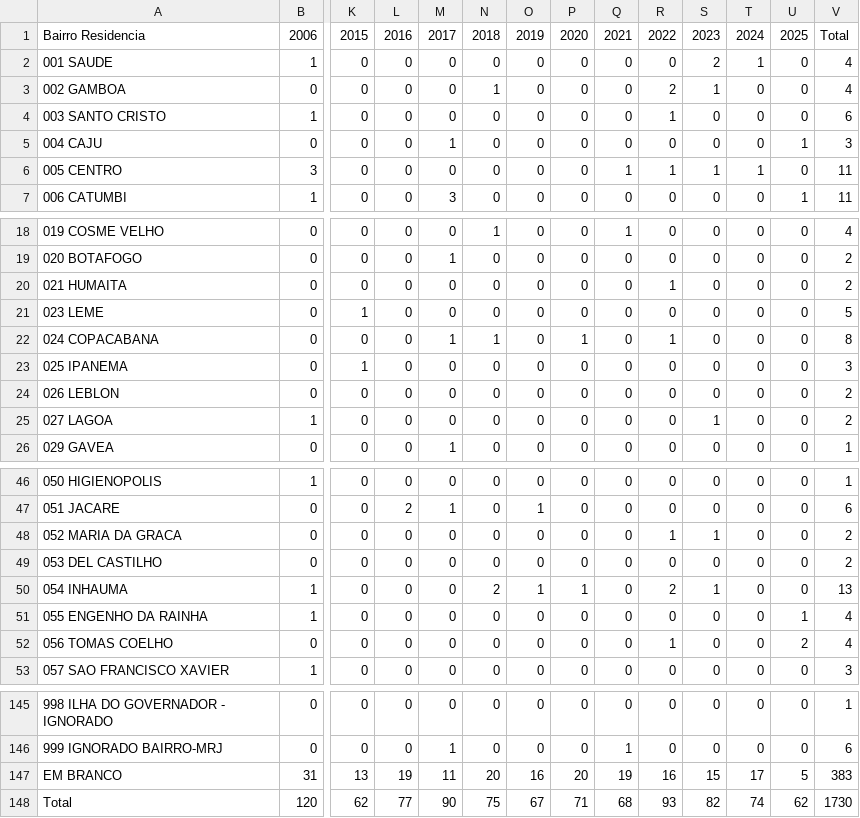
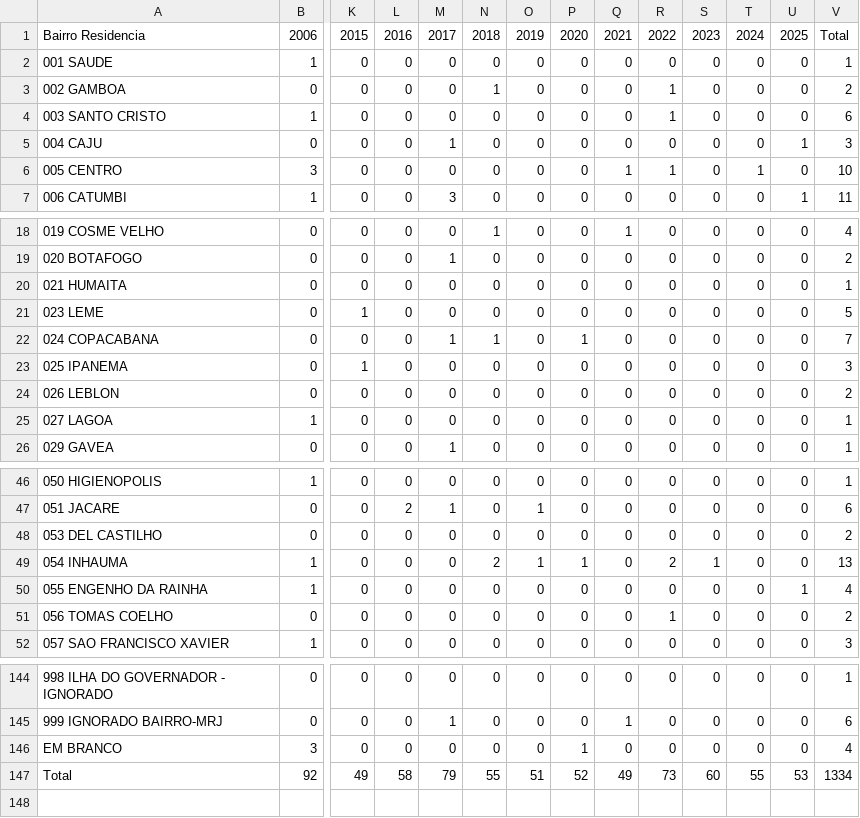
Before and after one commit to ipp-dados/analise_primeira_infancia, a CSV file: dados_locais/mortalidade/obitos_0_364_dias_pretos_bairro_2006_2025.csv, drawn as a sheet; only a part is shown, gaps mark what is left out; removed rows and columns are numbered as before the commit, all else as after; rows hold the shown columns only; the diff covers the shown part only; the diff names each change by its address in the sheet, - before the commit and + after, or states it on an @@ line.

```diff
--- a/dados_locais/mortalidade/obitos_0_364_dias_pretos_bairro_2006_2025.csv
+++ b/dados_locais/mortalidade/obitos_0_364_dias_pretos_bairro_2006_2025.csv
-S2: 2
+S2: 0
-T2: 1
+T2: 0
-V2: 4
+V2: 1
-R3: 2
+R3: 1
-S3: 1
+S3: 0
-V3: 4
+V3: 2
-S6: 1
+S6: 0
-V6: 11
+V6: 10
-R20: 1
+R20: 0
-V20: 2
+V20: 1
-R22: 1
+R22: 0
-V22: 8
+V22: 7
-S25: 1
+S25: 0
-V25: 2
+V25: 1
-row 48: 052 MARIA DA GRACA | 0 | 0 | 0 | 0 | 0 | 0 | 0 | 0 | 1 | 1 | 0 | 0 | 2
-U51: 2
+U51: 0
-V51: 4
+V51: 2
-row 147: EM BRANCO | 31 | 13 | 19 | 11 | 20 | 16 | 20 | 19 | 16 | 15 | 17 | 5 | 383
-row 148: Total | 120 | 62 | 77 | 90 | 75 | 67 | 71 | 68 | 93 | 82 | 74 | 62 | 1730
+row 146: EM BRANCO | 3 | 0 | 0 | 0 | 0 | 0 | 1 | 0 | 0 | 0 | 0 | 0 | 4
+row 147: Total | 92 | 49 | 58 | 79 | 55 | 51 | 52 | 49 | 73 | 60 | 55 | 53 | 1334
```
Also changed, not shown: 8 edited cells elsewhere in this file, dados_locais/mortalidade/obitos_0_364_dias_amarelos_bairro_2006_2025.csv, dados_locais/mortalidade/obitos_0_364_dias_indigenas_bairro_2006_2025.csv, 34 other files.
